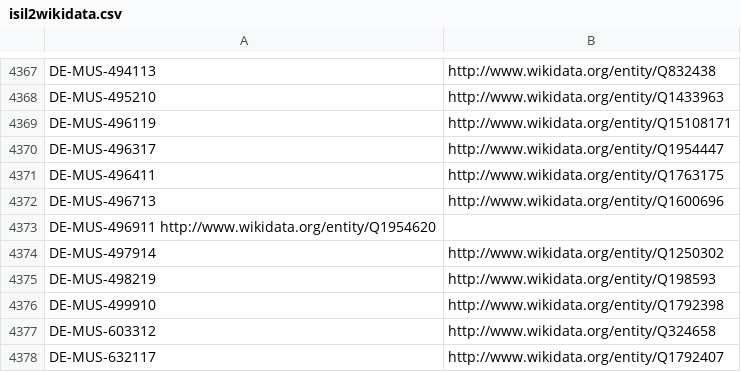
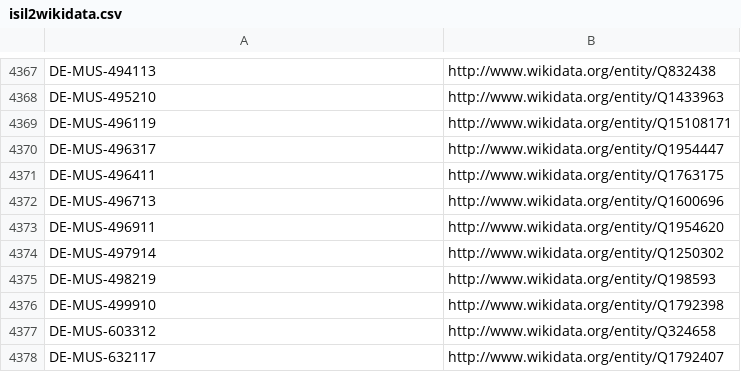
Before and after one commit to hbz/lookup-tables, a CSV file: data/isil2wikidata.csv, drawn as a sheet; only a part is shown, gaps mark what is left out.

Commit message:
Fix formatting

```diff
--- a/data/isil2wikidata.csv
+++ b/data/isil2wikidata.csv
@@ -4372,3 +4372,3 @@ DE-MUS-496411	http://www.wikidata.org/entity/Q1763175
 DE-MUS-496713	http://www.wikidata.org/entity/Q1600696
-DE-MUS-496911 http://www.wikidata.org/entity/Q1954620
+DE-MUS-496911	http://www.wikidata.org/entity/Q1954620
 DE-MUS-497914	http://www.wikidata.org/entity/Q1250302
```
